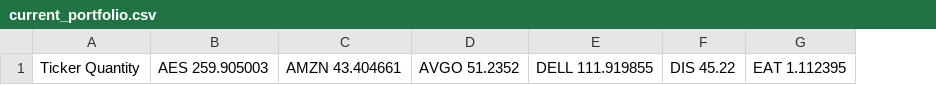
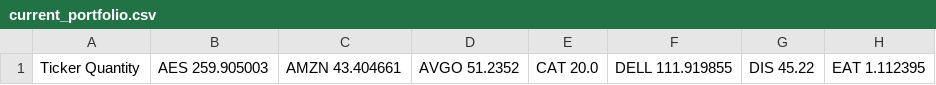
Before and after one commit to aesterhuizen/pyShares, a CSV file: current_portfolio.csv, drawn as a sheet; only a part is shown; the diff names each change by its address in the sheet, - before the commit and + after, or states it on an @@ line.

```diff
--- a/current_portfolio.csv
+++ b/current_portfolio.csv
+column E, row 1: CAT 20.0
```
